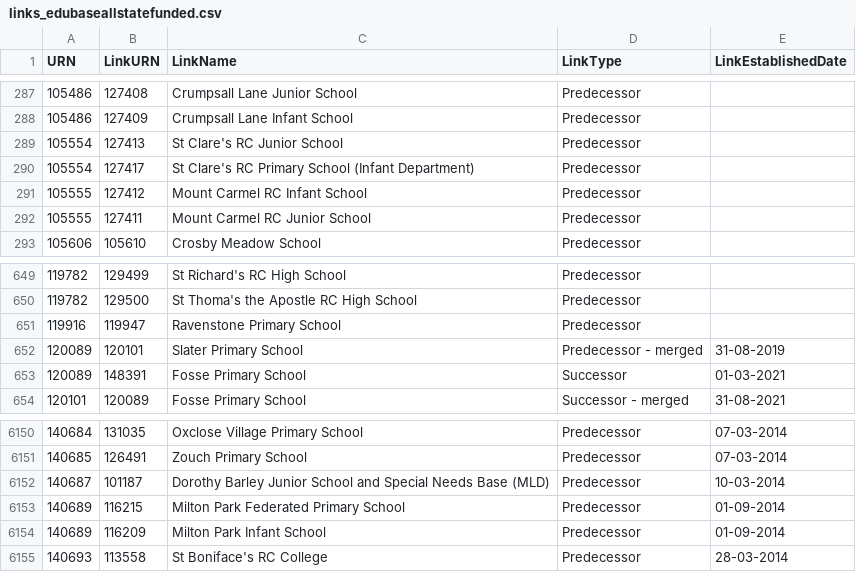
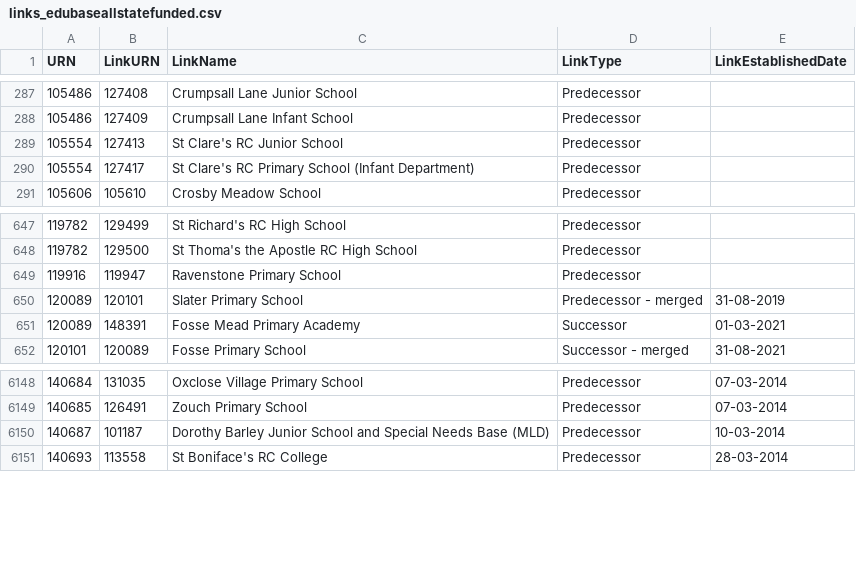
Before and after one commit to aircury/public-uk-education-data, a CSV file: edubase/state-funded/links_edubaseallstatefunded.csv, drawn as a sheet; only a part is shown, gaps mark what is left out.

Commit message:
[Cron] Updated Edubase

```diff
--- a/edubase/state-funded/links_edubaseallstatefunded.csv
+++ b/edubase/state-funded/links_edubaseallstatefunded.csv
@@ -290,4 +290,2 @@
 105554,127417,"St Clare's RC Primary School (Infant Department)","Predecessor",""
-105555,127412,"Mount Carmel RC Infant School","Predecessor",""
-105555,127411,"Mount Carmel RC Junior School","Predecessor",""
 105606,105610,"Crosby Meadow School","Predecessor",""
@@ -652,3 +650,3 @@
 120089,120101,"Slater Primary School","Predecessor - merged","31-08-2019"
-120089,148391,"Fosse Primary School","Successor","01-03-2021"
+120089,148391,"Fosse Mead Primary Academy","Successor","01-03-2021"
 120101,120089,"Fosse Primary School","Successor - merged","31-08-2021"
@@ -6152,4 +6150,2 @@
 140687,101187,"Dorothy Barley Junior School and Special Needs Base (MLD)","Predecessor","10-03-2014"
-140689,116215,"Milton Park Federated Primary School","Predecessor","01-09-2014"
-140689,116209,"Milton Park Infant School","Predecessor","01-09-2014"
 140693,113558,"St Boniface's RC College","Predecessor","28-03-2014"
```
Also changed, not shown: 5 other files.
